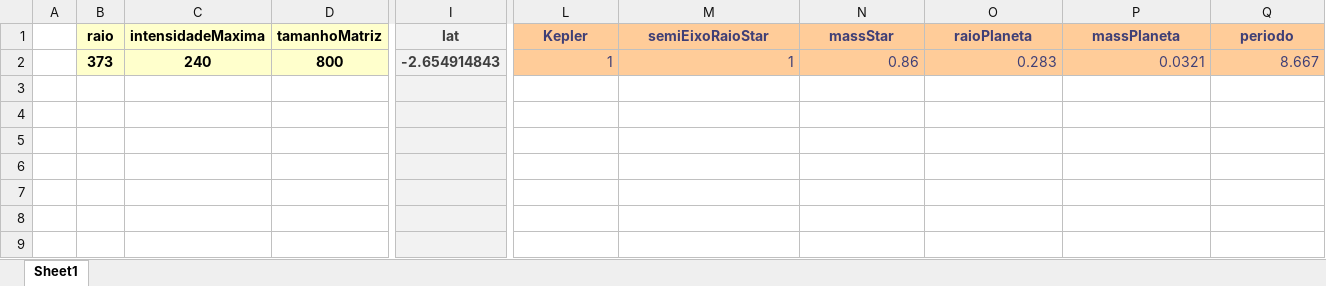
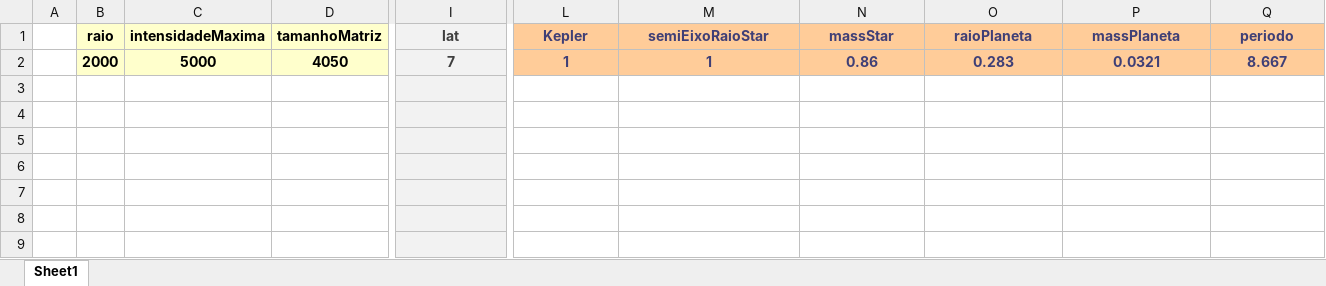
Before and after one commit to ViktorSumida/ECLIPSE-X-lambda, an Excel workbook: Parâmetros.xlsx, sheet Sheet1, drawn as a sheet; only a part is shown, gaps mark what is left out; values as stored, in another font and other column widths than the file's, no borders; the diff covers the shown part only; the diff names each change by its address in the sheet, - before the commit and + after, or states it on an @@ line.

Commit message:
Parâmetros de entrada pelo Excel

```diff
--- a/Parâmetros.xlsx (sheet Sheet1)
+++ b/Parâmetros.xlsx (sheet Sheet1)
-B2 (raio): 373
+B2 (raio): 2000
-C2 (intensidadeMaxima): 240
+C2 (intensidadeMaxima): 5000
-D2 (tamanhoMatriz): 800
+D2 (tamanhoMatriz): 4050
-I2 (lat): -2.654914843
+I2 (lat): 7
@@ L2:Q2 bold: off → on, alignment: right → center @@
```
Also changed, not shown: cell formats elsewhere in this sheet, ExoCTK_results.xlsx, 3 other files.
